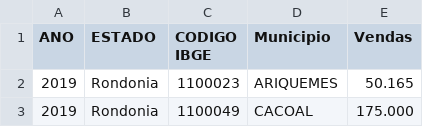
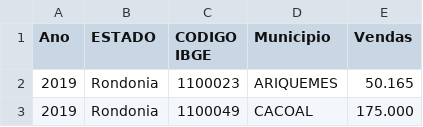
Before and after one commit to IcaroMendes00/Arquivos.csv-estat-stica-, a CSV file: vendas-gasolina-aviacao-municipio-2019.csv, drawn as a sheet; only a part is shown.

Commit message:
Update vendas-gasolina-aviacao-municipio-2019.csv

```diff
--- a/vendas-gasolina-aviacao-municipio-2019.csv
+++ b/vendas-gasolina-aviacao-municipio-2019.csv
@@ -1,2 +1,2 @@
-ANO;ESTADO;CODIGO IBGE;Municipio;Vendas
+Ano;ESTADO;CODIGO IBGE;Municipio;Vendas
 2019;Rondonia;1100023;ARIQUEMES;50.165
```
